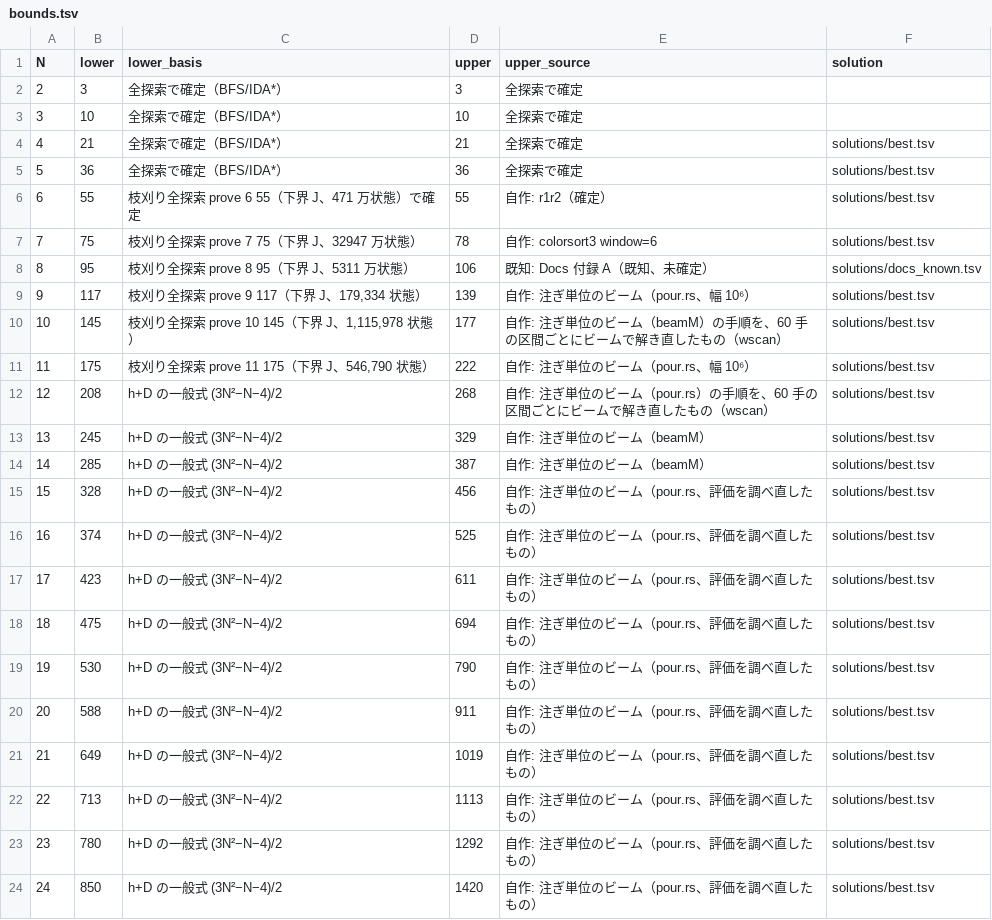
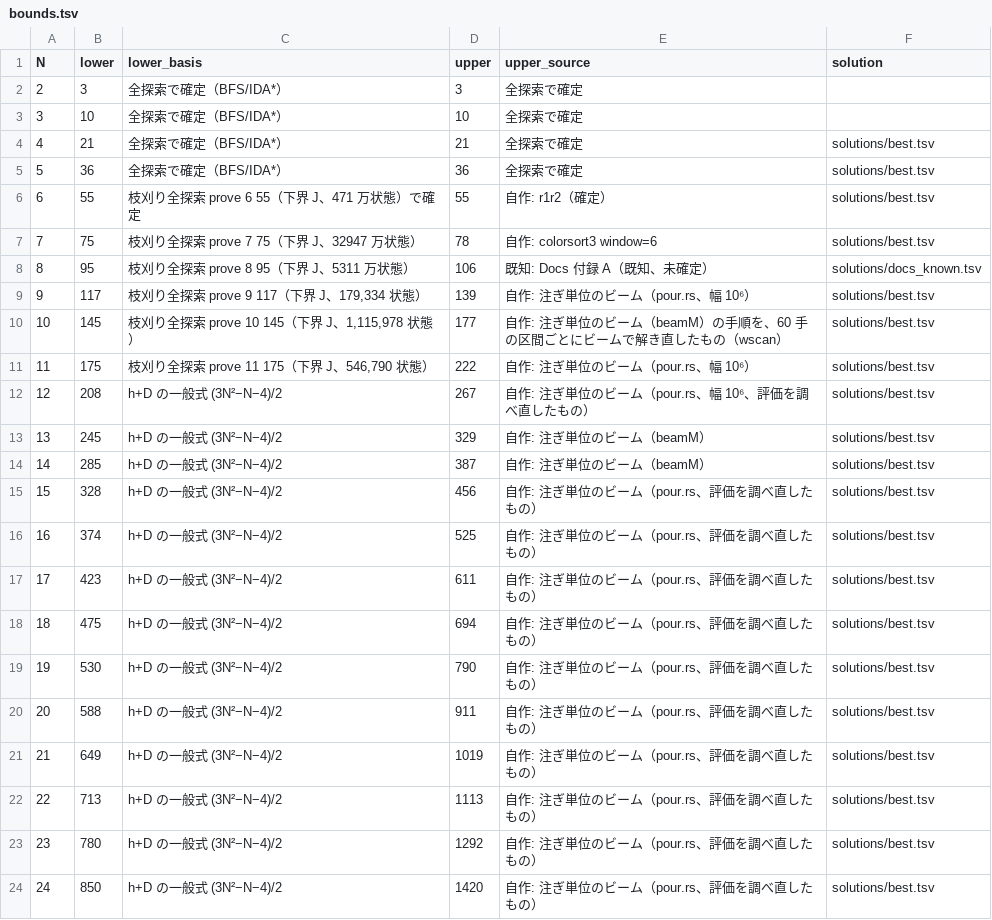
Before and after one commit to wand125/colorsort-transpose, a TSV file: bounds.tsv, drawn as a sheet.

```diff
--- a/bounds.tsv
+++ b/bounds.tsv
@@ -11,3 +11,3 @@ N	lower	lower_basis	upper	upper_source	solution
 11	175	枝刈り全探索 prove 11 175（下界 J、546,790 状態）	222	自作: 注ぎ単位のビーム（pour.rs、幅 10⁶）	solutions/best.tsv
-12	208	h+D の一般式 (3N²−N−4)/2	268	自作: 注ぎ単位のビーム（pour.rs）の手順を、60 手の区間ごとにビームで解き直したもの（wscan）	solutions/best.tsv
+12	208	h+D の一般式 (3N²−N−4)/2	267	自作: 注ぎ単位のビーム（pour.rs、幅 10⁶、評価を調べ直したもの）	solutions/best.tsv
 13	245	h+D の一般式 (3N²−N−4)/2	329	自作: 注ぎ単位のビーム（beamM）	solutions/best.tsv
```
Also changed, not shown: solutions/best.tsv, 8 other files.
